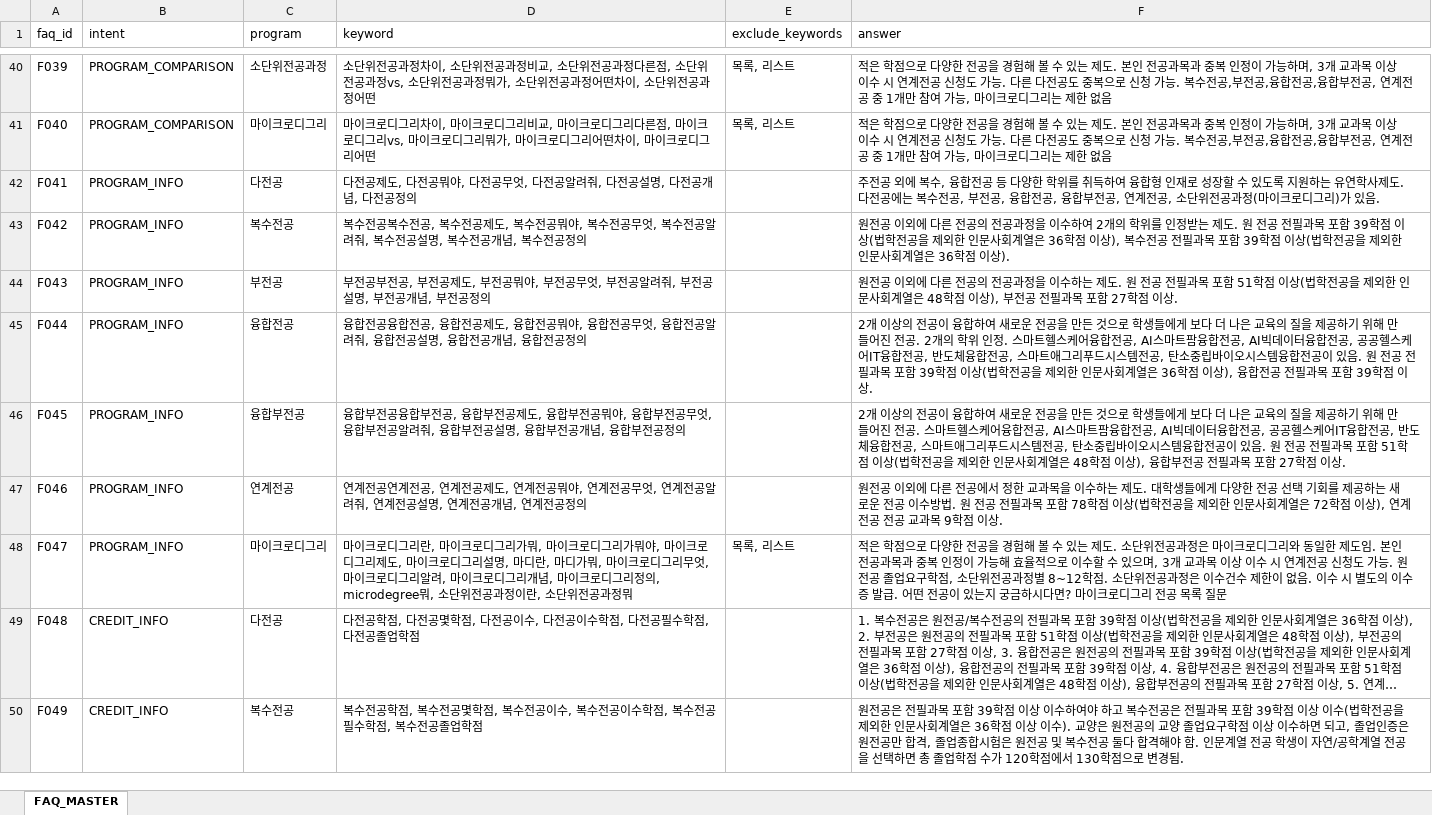
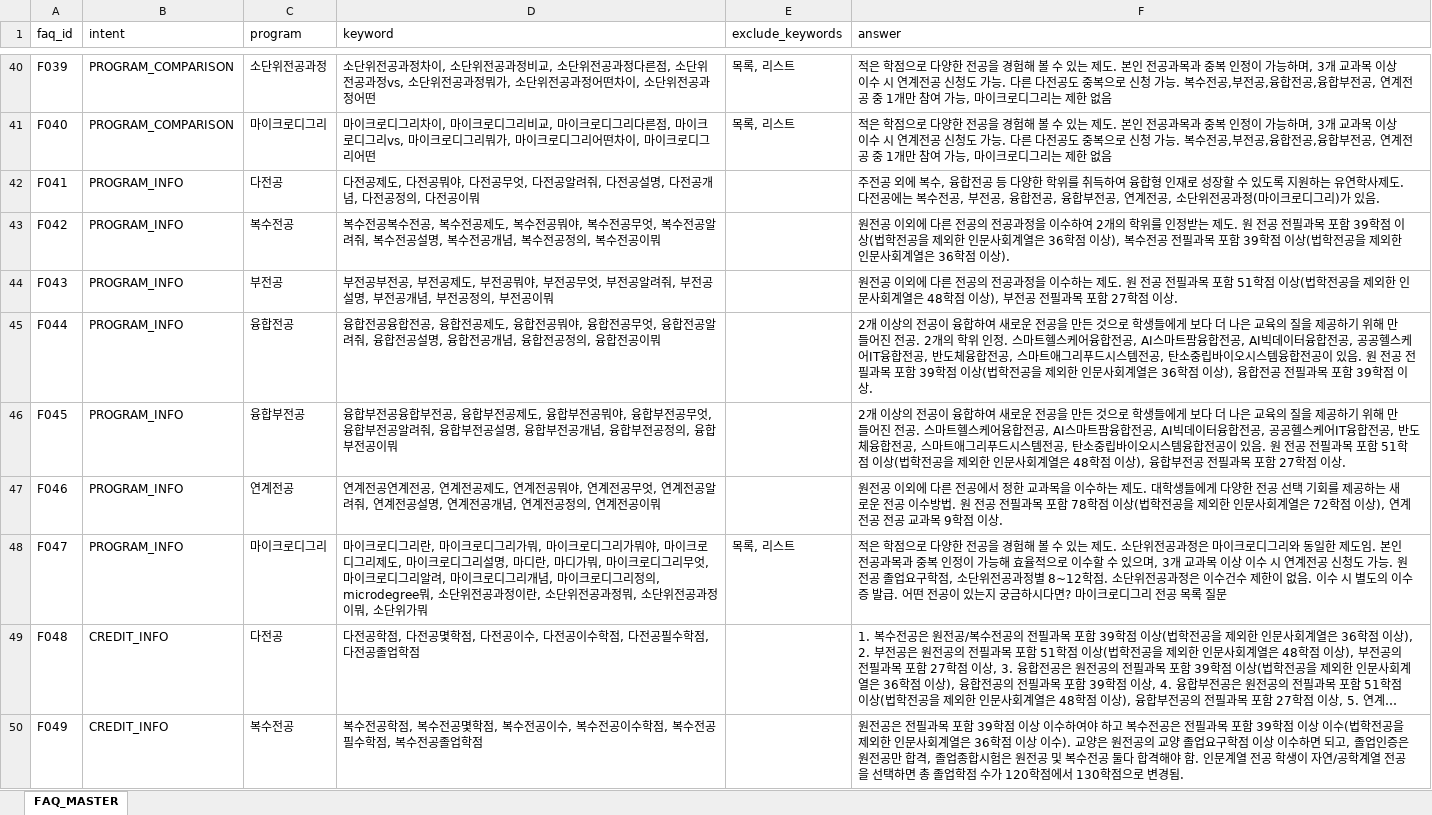
Before and after one commit to hknu-academic/gemini-chat-app, an Excel workbook: data/faq_mapping.xlsx, sheet FAQ_MASTER, drawn as a sheet; only a part is shown, gaps mark what is left out; long unchanged cells end in …; values as stored, in another font and other column widths than the file's, no borders; the diff names each change by its address in the sheet, - before the commit and + after, or states it on an @@ line.

Commit message:
Add files via upload

```diff
--- a/data/faq_mapping.xlsx (sheet FAQ_MASTER)
+++ b/data/faq_mapping.xlsx (sheet FAQ_MASTER)
-D42 (keyword): …전공정의
+D42 (keyword): …전공정의, 다전공이뭐
-D43 (keyword): …전공정의
+D43 (keyword): …전공정의, 복수전공이뭐
-D44 (keyword): …전공정의
+D44 (keyword): …전공정의, 부전공이뭐
-D45 (keyword): …전공정의
+D45 (keyword): …전공정의, 융합전공이뭐
-D46 (keyword): …전공정의
+D46 (keyword): …전공정의, 융합부전공이뭐
-D47 (keyword): …전공정의
+D47 (keyword): …전공정의, 연계전공이뭐
-D48 (keyword): …공과정뭐
+D48 (keyword): …공과정뭐, 소단위전공과정이뭐, 소단위가뭐
```
